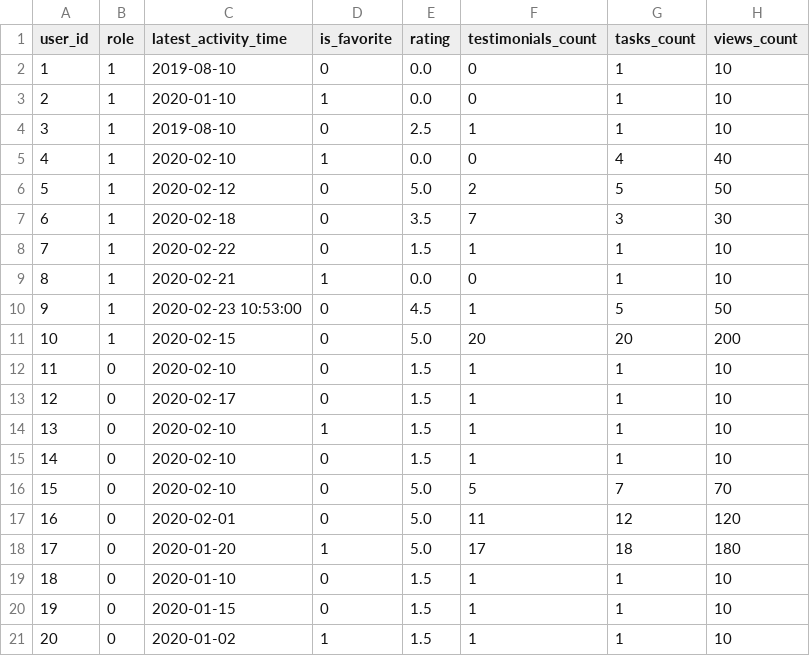
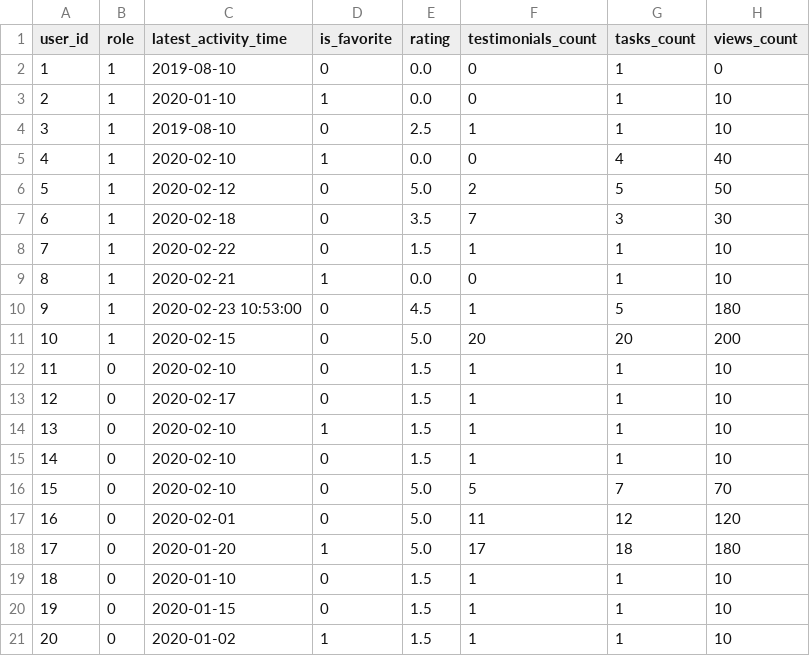
Before and after one commit to ilg2005/yii-taskforce, a CSV file: data/users-statistics.csv, drawn as a sheet.

```diff
--- a/data/users-statistics.csv
+++ b/data/users-statistics.csv
@@ -1,3 +1,3 @@
 user_id,role,latest_activity_time,is_favorite,rating,testimonials_count,tasks_count,views_count
-1,1,2019-08-10,0,0.0,0,1,10
+1,1,2019-08-10,0,0.0,0,1,0
 2,1,2020-01-10,1,0.0,0,1,10
@@ -9,3 +9,3 @@ user_id,role,latest_activity_time,is_favorite,rating,testimonials_count,tasks_co
 8,1,2020-02-21,1,0.0,0,1,10
-9,1,2020-02-23 10:53:00,0,4.5,1,5,50
+9,1,2020-02-23 10:53:00,0,4.5,1,5,180
 10,1,2020-02-15,0,5.0,20,20,200
```
Also changed, not shown: 2 other files.
